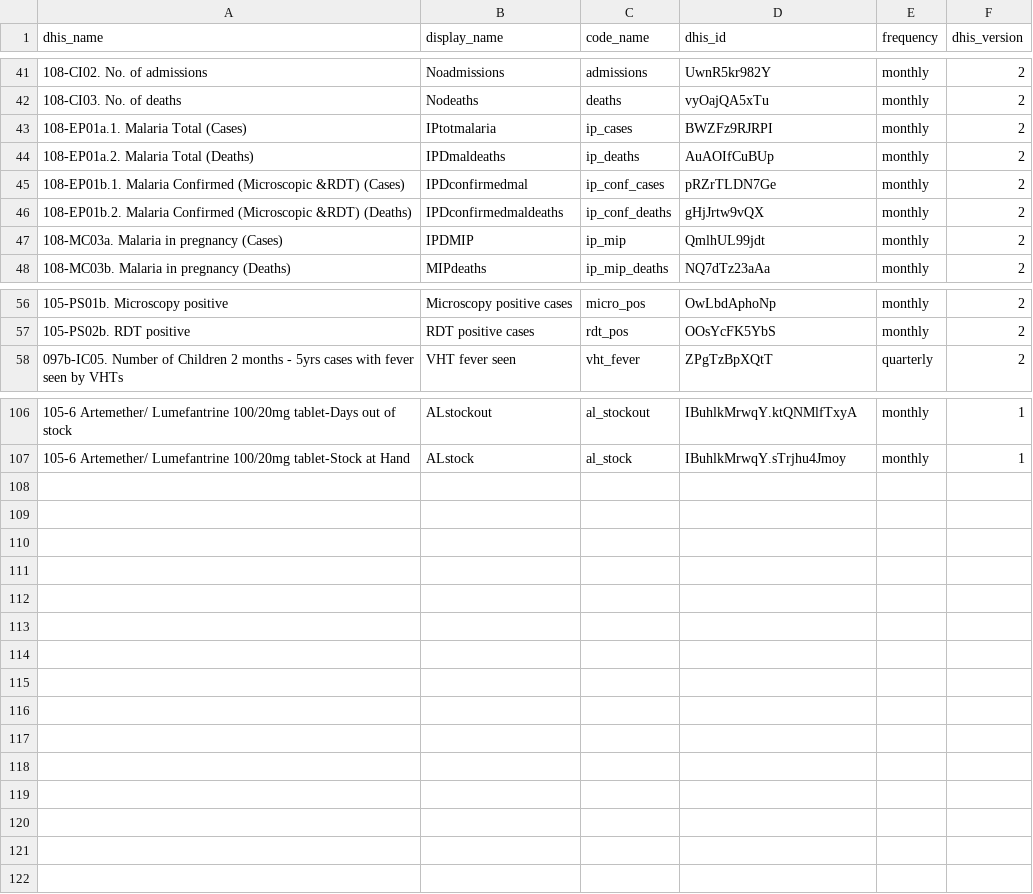
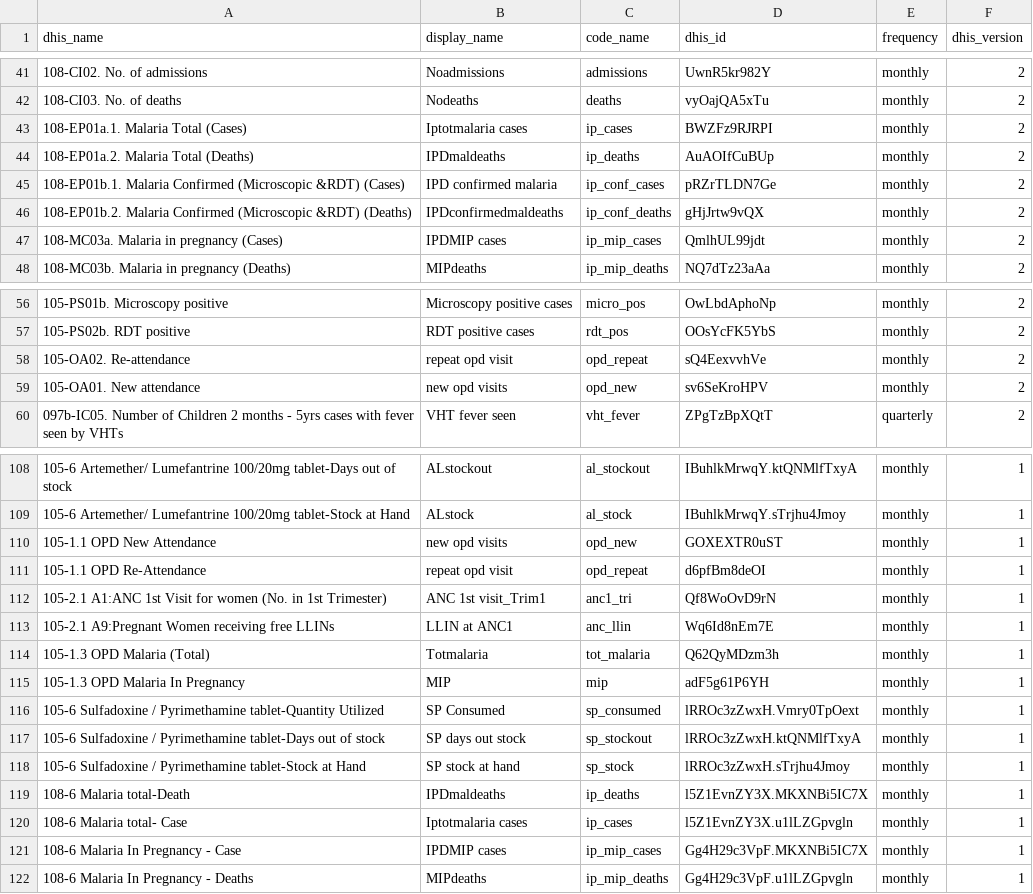
Before and after one commit to dd-harp/ramptools, a CSV file: data-raw/indicator_table.csv, drawn as a sheet; only a part is shown, gaps mark what is left out; the diff covers the shown part only; the diff names each change by its address in the sheet, - before the commit and + after, or states it on an @@ line.

Commit message:
Update indicator_table.csv
added additional indicators for original DHIS2 monthly data, including OPD attendance, MIP values, and treatment. Updated microscopy typo as well.

```diff
--- a/data-raw/indicator_table.csv
+++ b/data-raw/indicator_table.csv
-B43 (display_name): IPtotmalaria
+B43 (display_name): Iptotmalaria cases
-B45 (display_name): IPDconfirmedmal
+B45 (display_name): IPD confirmed malaria
-B47 (display_name): IPDMIP
+B47 (display_name): IPDMIP cases
-C47 (code_name): ip_mip
+C47 (code_name): ip_mip_cases
+row 58: 105-OA02. Re-attendance | repeat opd visit | opd_repeat | sQ4EexvvhVe | monthly | 2
+row 59: 105-OA01. New attendance | new opd visits | opd_new | sv6SeKroHPV | monthly | 2
+row 110: 105-1.1 OPD New Attendance | new opd visits | opd_new | GOXEXTR0uST | monthly | 1
+row 111: 105-1.1 OPD Re-Attendance | repeat opd visit | opd_repeat | d6pfBm8deOI | monthly | 1
+row 112: 105-2.1 A1:ANC 1st Visit for women (No. in 1st Trimester) | ANC 1st visit_Trim1 | anc1_tri | Qf8WoOvD9rN | monthly | 1
+row 113: 105-2.1 A9:Pregnant Women receiving free LLINs | LLIN at ANC1 | anc_llin | Wq6Id8nEm7E | monthly | 1
+row 114: 105-1.3 OPD Malaria (Total) | Totmalaria | tot_malaria | Q62QyMDzm3h | monthly | 1
+row 115: 105-1.3 OPD Malaria In Pregnancy | MIP | mip | adF5g61P6YH | monthly | 1
+row 116: 105-6 Sulfadoxine / Pyrimethamine tablet-Quantity Utilized | SP Consumed | sp_consumed | lRROc3zZwxH.Vmry0TpOext | monthly | 1
+row 117: 105-6 Sulfadoxine / Pyrimethamine tablet-Days out of stock | SP days out stock | sp_stockout | lRROc3zZwxH.ktQNMlfTxyA | monthly | 1
+row 118: 105-6 Sulfadoxine / Pyrimethamine tablet-Stock at Hand | SP stock at hand | sp_stock | lRROc3zZwxH.sTrjhu4Jmoy | monthly | 1
+row 119: 108-6 Malaria total-Death | IPDmaldeaths | ip_deaths | l5Z1EvnZY3X.MKXNBi5IC7X | monthly | 1
+row 120: 108-6 Malaria total- Case | Iptotmalaria cases | ip_cases | l5Z1EvnZY3X.u1lLZGpvgln | monthly | 1
+row 121: 108-6 Malaria In Pregnancy - Case | IPDMIP cases | ip_mip_cases | Gg4H29c3VpF.MKXNBi5IC7X | monthly | 1
+row 122: 108-6 Malaria In Pregnancy - Deaths | MIPdeaths | ip_mip_deaths | Gg4H29c3VpF.u1lLZGpvgln | monthly | 1
```
Also changed, not shown: 7 edited cells elsewhere in this file.
